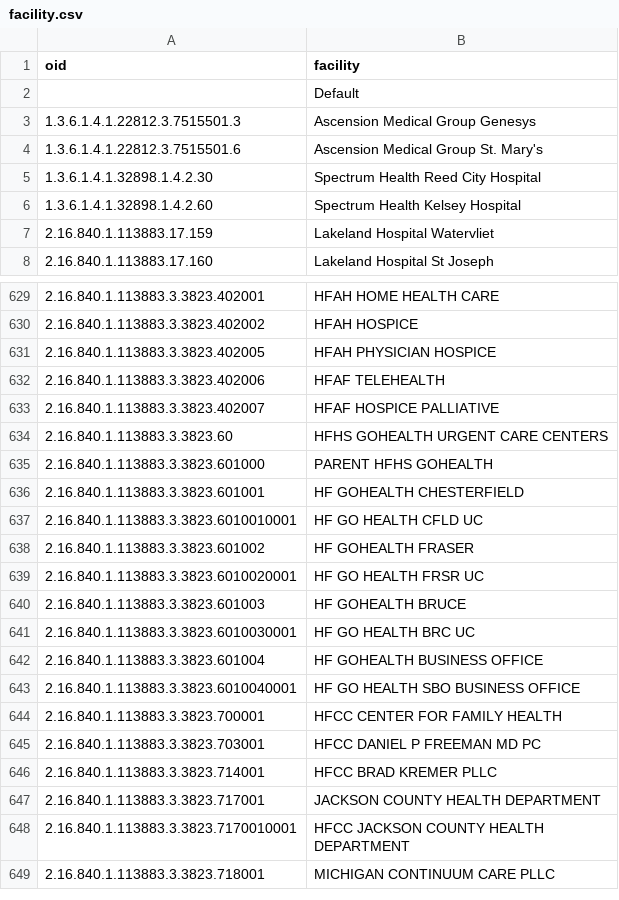
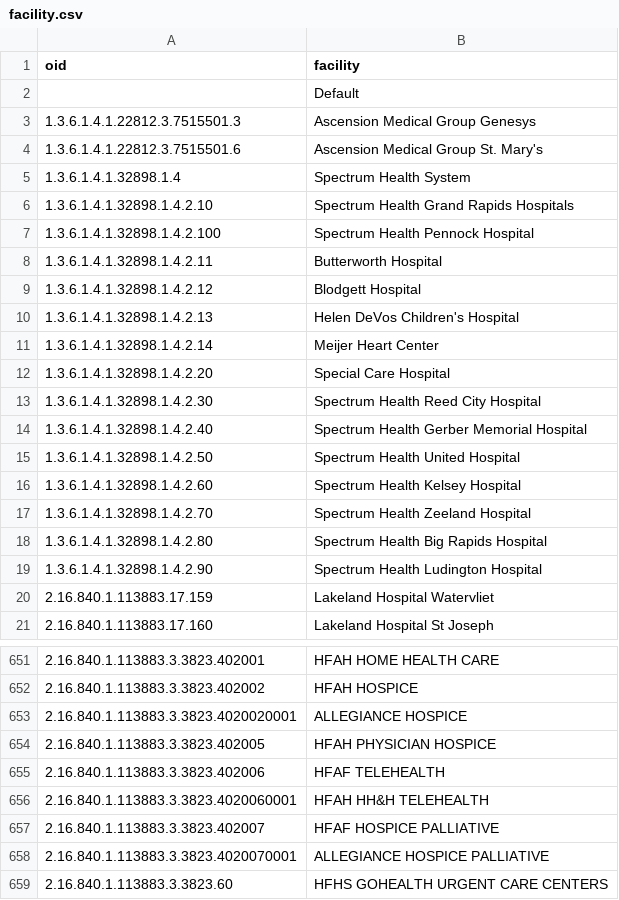
Before and after one commit to informationsoftworks/mihin, a CSV file: mapping_tables/target/facility.csv, drawn as a sheet; only a part is shown, gaps mark what is left out; the shorter side is filled out with more unchanged rows; the diff covers the shown part only; the diff names each change by its address in the sheet, - before the commit and + after, or states it on an @@ line.

```diff
--- a/mapping_tables/target/facility.csv
+++ b/mapping_tables/target/facility.csv
+row 5: 1.3.6.1.4.1.32898.1.4 | Spectrum Health System
+row 6: 1.3.6.1.4.1.32898.1.4.2.10 | Spectrum Health Grand Rapids Hospitals
+row 7: 1.3.6.1.4.1.32898.1.4.2.100 | Spectrum Health Pennock Hospital
+row 8: 1.3.6.1.4.1.32898.1.4.2.11 | Butterworth Hospital
+row 9: 1.3.6.1.4.1.32898.1.4.2.12 | Blodgett Hospital
+row 10: 1.3.6.1.4.1.32898.1.4.2.13 | Helen DeVos Children's Hospital
+row 11: 1.3.6.1.4.1.32898.1.4.2.14 | Meijer Heart Center
+row 12: 1.3.6.1.4.1.32898.1.4.2.20 | Special Care Hospital
+row 14: 1.3.6.1.4.1.32898.1.4.2.40 | Spectrum Health Gerber Memorial Hospital
+row 15: 1.3.6.1.4.1.32898.1.4.2.50 | Spectrum Health United Hospital
+row 17: 1.3.6.1.4.1.32898.1.4.2.70 | Spectrum Health Zeeland Hospital
+row 18: 1.3.6.1.4.1.32898.1.4.2.80 | Spectrum Health Big Rapids Hospital
+row 19: 1.3.6.1.4.1.32898.1.4.2.90 | Spectrum Health Ludington Hospital
+row 653: 2.16.840.1.113883.3.3823.4020020001 | ALLEGIANCE HOSPICE
+row 656: 2.16.840.1.113883.3.3823.4020060001 | HFAH HH&H TELEHEALTH
+row 658: 2.16.840.1.113883.3.3823.4020070001 | ALLEGIANCE HOSPICE PALLIATIVE
```
Also changed, not shown: 11 added rows and 3 removed rows elsewhere in this file, mapping_tables/src/Garden City Hospital.csv, mapping_tables/src/HHA-HFHH.csv, 12 other files.
